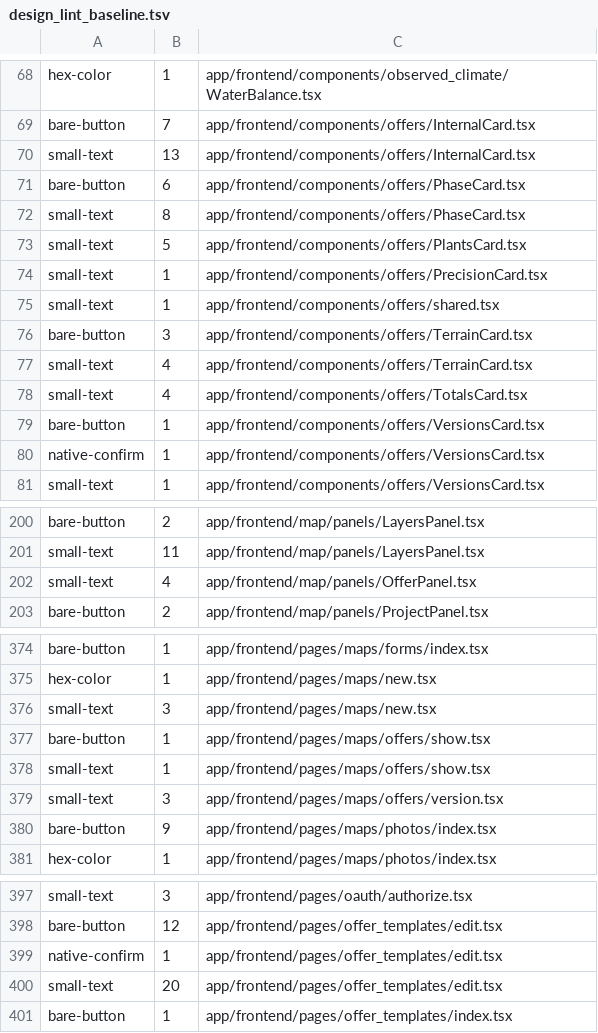
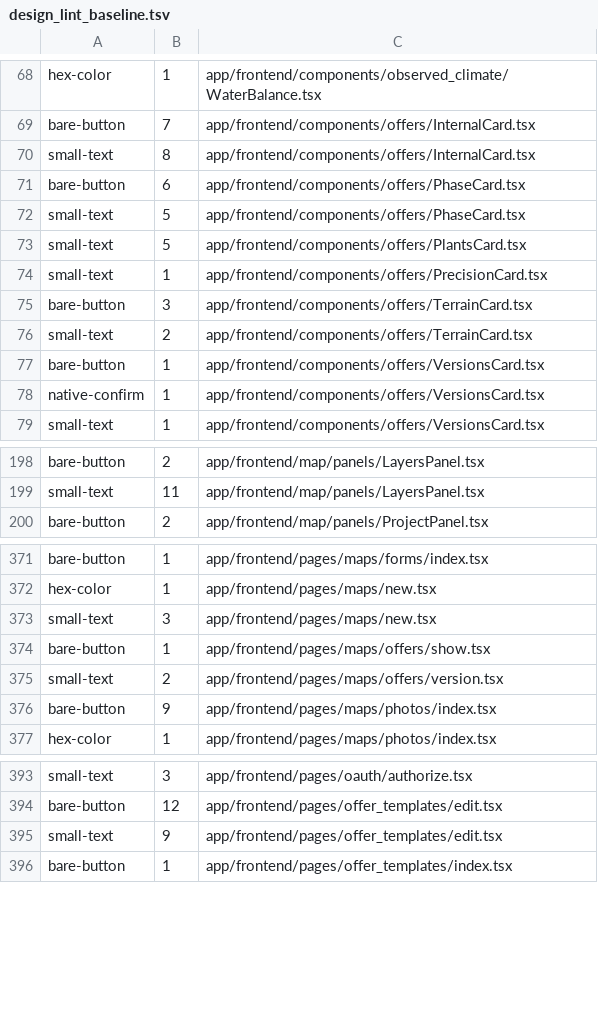
Before and after one commit to semisto-org/designer, a TSV file: config/design_lint_baseline.tsv, drawn as a sheet; only a part is shown, gaps mark what is left out.

```diff
--- a/config/design_lint_baseline.tsv
+++ b/config/design_lint_baseline.tsv
@@ -69,11 +69,9 @@ hex-color	1	app/frontend/components/observed_climate/WaterBalance.tsx
 bare-button	7	app/frontend/components/offers/InternalCard.tsx
-small-text	13	app/frontend/components/offers/InternalCard.tsx
+small-text	8	app/frontend/components/offers/InternalCard.tsx
 bare-button	6	app/frontend/components/offers/PhaseCard.tsx
-small-text	8	app/frontend/components/offers/PhaseCard.tsx
+small-text	5	app/frontend/components/offers/PhaseCard.tsx
 small-text	5	app/frontend/components/offers/PlantsCard.tsx
 small-text	1	app/frontend/components/offers/PrecisionCard.tsx
-small-text	1	app/frontend/components/offers/shared.tsx
 bare-button	3	app/frontend/components/offers/TerrainCard.tsx
-small-text	4	app/frontend/components/offers/TerrainCard.tsx
-small-text	4	app/frontend/components/offers/TotalsCard.tsx
+small-text	2	app/frontend/components/offers/TerrainCard.tsx
 bare-button	1	app/frontend/components/offers/VersionsCard.tsx
@@ -201,3 +199,2 @@ bare-button	2	app/frontend/map/panels/LayersPanel.tsx
 small-text	11	app/frontend/map/panels/LayersPanel.tsx
-small-text	4	app/frontend/map/panels/OfferPanel.tsx
 bare-button	2	app/frontend/map/panels/ProjectPanel.tsx
@@ -377,4 +374,3 @@ small-text	3	app/frontend/pages/maps/new.tsx
 bare-button	1	app/frontend/pages/maps/offers/show.tsx
-small-text	1	app/frontend/pages/maps/offers/show.tsx
-small-text	3	app/frontend/pages/maps/offers/version.tsx
+small-text	2	app/frontend/pages/maps/offers/version.tsx
 bare-button	9	app/frontend/pages/maps/photos/index.tsx
@@ -398,4 +394,3 @@ small-text	3	app/frontend/pages/oauth/authorize.tsx
 bare-button	12	app/frontend/pages/offer_templates/edit.tsx
-native-confirm	1	app/frontend/pages/offer_templates/edit.tsx
-small-text	20	app/frontend/pages/offer_templates/edit.tsx
+small-text	9	app/frontend/pages/offer_templates/edit.tsx
 bare-button	1	app/frontend/pages/offer_templates/index.tsx
```
Also changed, not shown: 31 other files.
